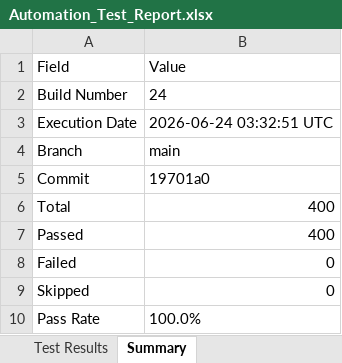
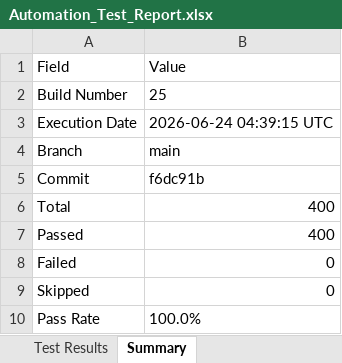
Before and after one commit to Dinesh-2005d/Smart_Admission, an Excel workbook: reports/backend/Excel/Automation_Test_Report.xlsx, sheet Summary, drawn as a sheet; values as stored, in another font and other column widths than the file's, no borders; the diff names each change by its address in the sheet, - before the commit and + after, or states it on an @@ line.

```diff
--- a/reports/backend/Excel/Automation_Test_Report.xlsx (sheet Summary)
+++ b/reports/backend/Excel/Automation_Test_Report.xlsx (sheet Summary)
-B2: 24
+B2: 25
-B3: 2026-06-24 03:32:51 UTC
+B3: 2026-06-24 04:39:15 UTC
-B5: 19701a0
+B5: f6dc91b
```
Also changed, not shown: sheet Test Results, reports/appium/Excel/Automation_Test_Report.xlsx, reports/security/Security_Review_Report.xlsx, 25 other files.
